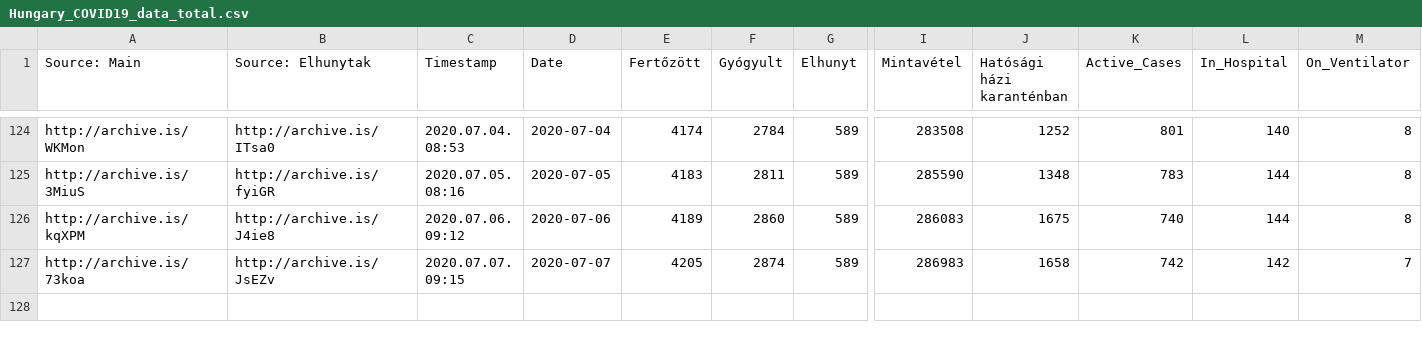
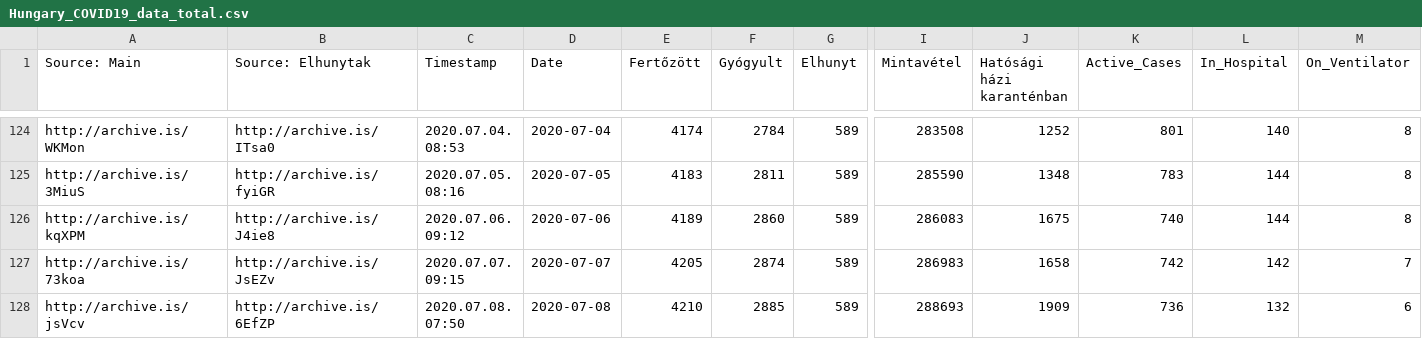
Before and after one commit to nickgon/Hungary-COVID19-Data, a CSV file: Hungary_COVID19_data_total.csv, drawn as a sheet; only a part is shown, gaps mark what is left out; rows hold the shown columns only; the diff names each change by its address in the sheet, - before the commit and + after, or states it on an @@ line.

```diff
--- a/Hungary_COVID19_data_total.csv
+++ b/Hungary_COVID19_data_total.csv
+row 128: http://archive.is/jsVcv | http://archive.is/6EfZP | 2020.07.08. 07:50 | 2020-07-08 | 4210 | 2885 | 589 | 288693 | 1909 | 736 | 132 | 6
```
Also changed, not shown: Hungary_COVID19_data_by_county.csv, 1 other file.
